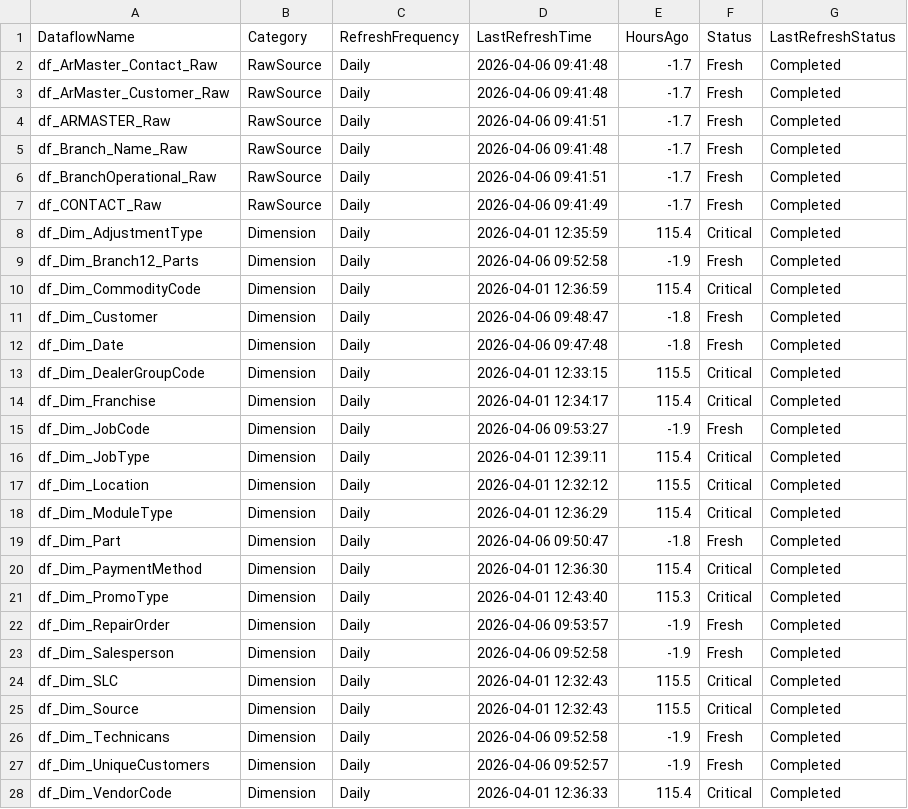
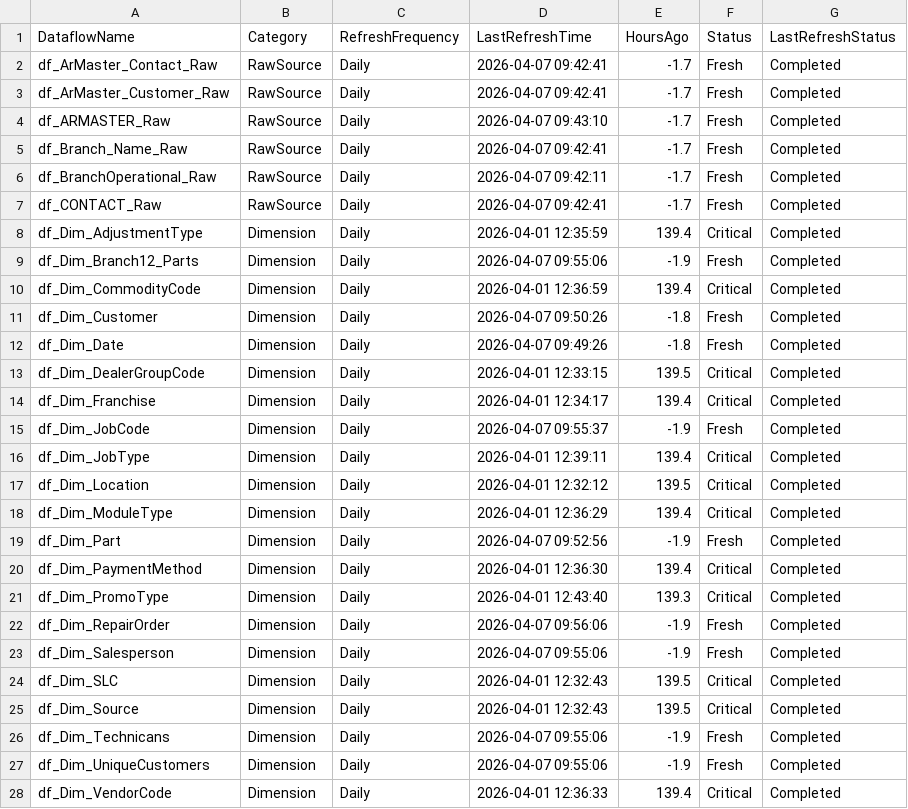
Before and after one commit to SlyFox18/claude-data-projects, a CSV file: projects/fabric-monitoring/documentation/Dataflow-Freshness-Report.csv, drawn as a sheet; only a part is shown; the diff covers the shown part only.

Commit message:
Auto-update: post-pipeline monitoring 2026-04-07
Scheduled task: Run-PostPipeline-Monitoring
- Refresh history logged
- Data freshness checked
- CU usage updated
- Dashboard regenerated

```diff
--- a/projects/fabric-monitoring/documentation/Dataflow-Freshness-Report.csv
+++ b/projects/fabric-monitoring/documentation/Dataflow-Freshness-Report.csv
@@ -1,28 +1,28 @@
 "DataflowName","Category","RefreshFrequency","LastRefreshTime","HoursAgo","Status","LastRefreshStatus"
-"df_ArMaster_Contact_Raw","RawSource","Daily","2026-04-06 09:41:48","-1.7","Fresh","Completed"
-"df_ArMaster_Customer_Raw","RawSource","Daily","2026-04-06 09:41:48","-1.7","Fresh","Completed"
-"df_ARMASTER_Raw","RawSource","Daily","2026-04-06 09:41:51","-1.7","Fresh","Completed"
-"df_Branch_Name_Raw","RawSource","Daily","2026-04-06 09:41:48","-1.7","Fresh","Completed"
-"df_BranchOperational_Raw","RawSource","Daily","2026-04-06 09:41:51","-1.7","Fresh","Completed"
-"df_CONTACT_Raw","RawSource","Daily","2026-04-06 09:41:49","-1.7","Fresh","Completed"
-"df_Dim_AdjustmentType","Dimension","Daily","2026-04-01 12:35:59","115.4","Critical","Completed"
-"df_Dim_Branch12_Parts","Dimension","Daily","2026-04-06 09:52:58","-1.9","Fresh","Completed"
-"df_Dim_CommodityCode","Dimension","Daily","2026-04-01 12:36:59","115.4","Critical","Completed"
-"df_Dim_Customer","Dimension","Daily","2026-04-06 09:48:47","-1.8","Fresh","Completed"
-"df_Dim_Date","Dimension","Daily","2026-04-06 09:47:48","-1.8","Fresh","Completed"
-"df_Dim_DealerGroupCode","Dimension","Daily","2026-04-01 12:33:15","115.5","Critical","Completed"
-"df_Dim_Franchise","Dimension","Daily","2026-04-01 12:34:17","115.4","Critical","Completed"
-"df_Dim_JobCode","Dimension","Daily","2026-04-06 09:53:27","-1.9","Fresh","Completed"
-"df_Dim_JobType","Dimension","Daily","2026-04-01 12:39:11","115.4","Critical","Completed"
-"df_Dim_Location","Dimension","Daily","2026-04-01 12:32:12","115.5","Critical","Completed"
-"df_Dim_ModuleType","Dimension","Daily","2026-04-01 12:36:29","115.4","Critical","Completed"
-"df_Dim_Part","Dimension","Daily","2026-04-06 09:50:47","-1.8","Fresh","Completed"
-"df_Dim_PaymentMethod","Dimension","Daily","2026-04-01 12:36:30","115.4","Critical","Completed"
-"df_Dim_PromoType","Dimension","Daily","2026-04-01 12:43:40","115.3","Critical","Completed"
-"df_Dim_RepairOrder","Dimension","Daily","2026-04-06 09:53:57","-1.9","Fresh","Completed"
-"df_Dim_Salesperson","Dimension","Daily","2026-04-06 09:52:58","-1.9","Fresh","Completed"
-"df_Dim_SLC","Dimension","Daily","2026-04-01 12:32:43","115.5","Critical","Completed"
-"df_Dim_Source","Dimension","Daily","2026-04-01 12:32:43","115.5","Critical","Completed"
-"df_Dim_Technicans","Dimension","Daily","2026-04-06 09:52:58","-1.9","Fresh","Completed"
-"df_Dim_UniqueCustomers","Dimension","Daily","2026-04-06 09:52:57","-1.9","Fresh","Completed"
-"df_Dim_VendorCode","Dimension","Daily","2026-04-01 12:36:33","115.4","Critical","Completed"
+"df_ArMaster_Contact_Raw","RawSource","Daily","2026-04-07 09:42:41","-1.7","Fresh","Completed"
+"df_ArMaster_Customer_Raw","RawSource","Daily","2026-04-07 09:42:41","-1.7","Fresh","Completed"
+"df_ARMASTER_Raw","RawSource","Daily","2026-04-07 09:43:10","-1.7","Fresh","Completed"
+"df_Branch_Name_Raw","RawSource","Daily","2026-04-07 09:42:41","-1.7","Fresh","Completed"
+"df_BranchOperational_Raw","RawSource","Daily","2026-04-07 09:42:11","-1.7","Fresh","Completed"
+"df_CONTACT_Raw","RawSource","Daily","2026-04-07 09:42:41","-1.7","Fresh","Completed"
+"df_Dim_AdjustmentType","Dimension","Daily","2026-04-01 12:35:59","139.4","Critical","Completed"
+"df_Dim_Branch12_Parts","Dimension","Daily","2026-04-07 09:55:06","-1.9","Fresh","Completed"
+"df_Dim_CommodityCode","Dimension","Daily","2026-04-01 12:36:59","139.4","Critical","Completed"
+"df_Dim_Customer","Dimension","Daily","2026-04-07 09:50:26","-1.8","Fresh","Completed"
+"df_Dim_Date","Dimension","Daily","2026-04-07 09:49:26","-1.8","Fresh","Completed"
+"df_Dim_DealerGroupCode","Dimension","Daily","2026-04-01 12:33:15","139.5","Critical","Completed"
+"df_Dim_Franchise","Dimension","Daily","2026-04-01 12:34:17","139.4","Critical","Completed"
+"df_Dim_JobCode","Dimension","Daily","2026-04-07 09:55:37","-1.9","Fresh","Completed"
+"df_Dim_JobType","Dimension","Daily","2026-04-01 12:39:11","139.4","Critical","Completed"
+"df_Dim_Location","Dimension","Daily","2026-04-01 12:32:12","139.5","Critical","Completed"
+"df_Dim_ModuleType","Dimension","Daily","2026-04-01 12:36:29","139.4","Critical","Completed"
+"df_Dim_Part","Dimension","Daily","2026-04-07 09:52:56","-1.9","Fresh","Completed"
+"df_Dim_PaymentMethod","Dimension","Daily","2026-04-01 12:36:30","139.4","Critical","Completed"
+"df_Dim_PromoType","Dimension","Daily","2026-04-01 12:43:40","139.3","Critical","Completed"
+"df_Dim_RepairOrder","Dimension","Daily","2026-04-07 09:56:06","-1.9","Fresh","Completed"
+"df_Dim_Salesperson","Dimension","Daily","2026-04-07 09:55:06","-1.9","Fresh","Completed"
+"df_Dim_SLC","Dimension","Daily","2026-04-01 12:32:43","139.5","Critical","Completed"
+"df_Dim_Source","Dimension","Daily","2026-04-01 12:32:43","139.5","Critical","Completed"
+"df_Dim_Technicans","Dimension","Daily","2026-04-07 09:55:06","-1.9","Fresh","Completed"
+"df_Dim_UniqueCustomers","Dimension","Daily","2026-04-07 09:55:06","-1.9","Fresh","Completed"
+"df_Dim_VendorCode","Dimension","Daily","2026-04-01 12:36:33","139.4","Critical","Completed"
```
Also changed, not shown: 73 edited cells elsewhere in this file, 7 other files.
